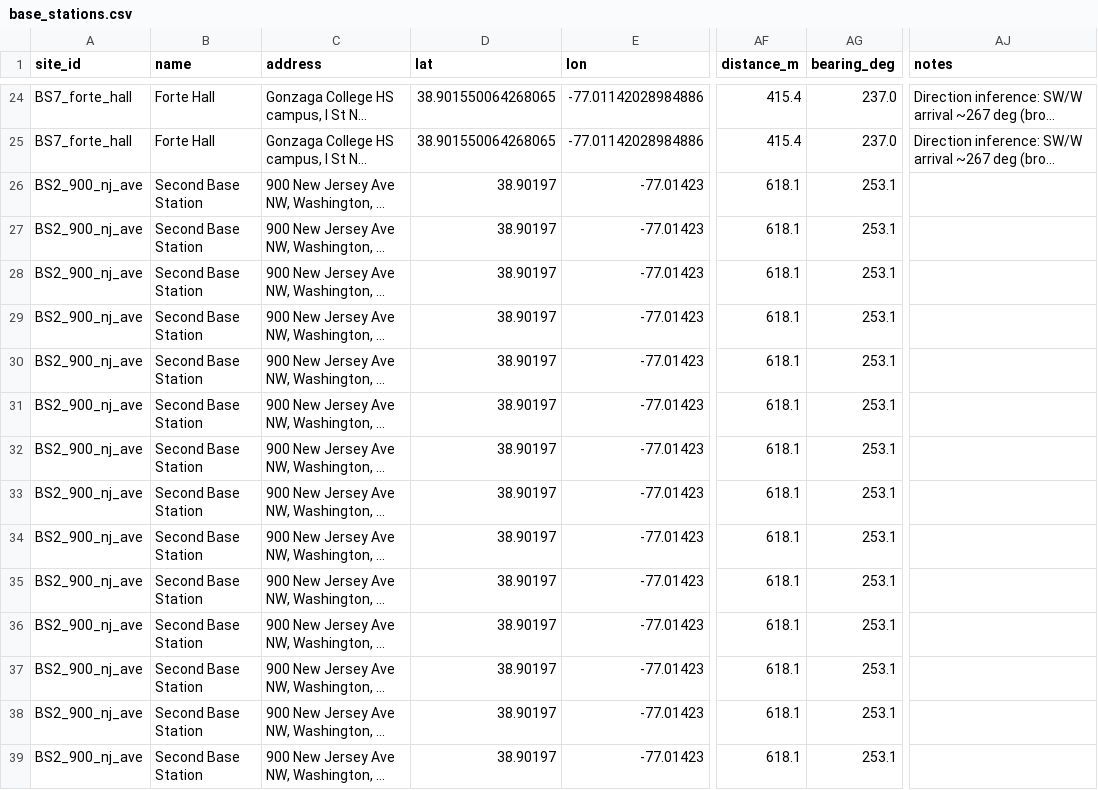
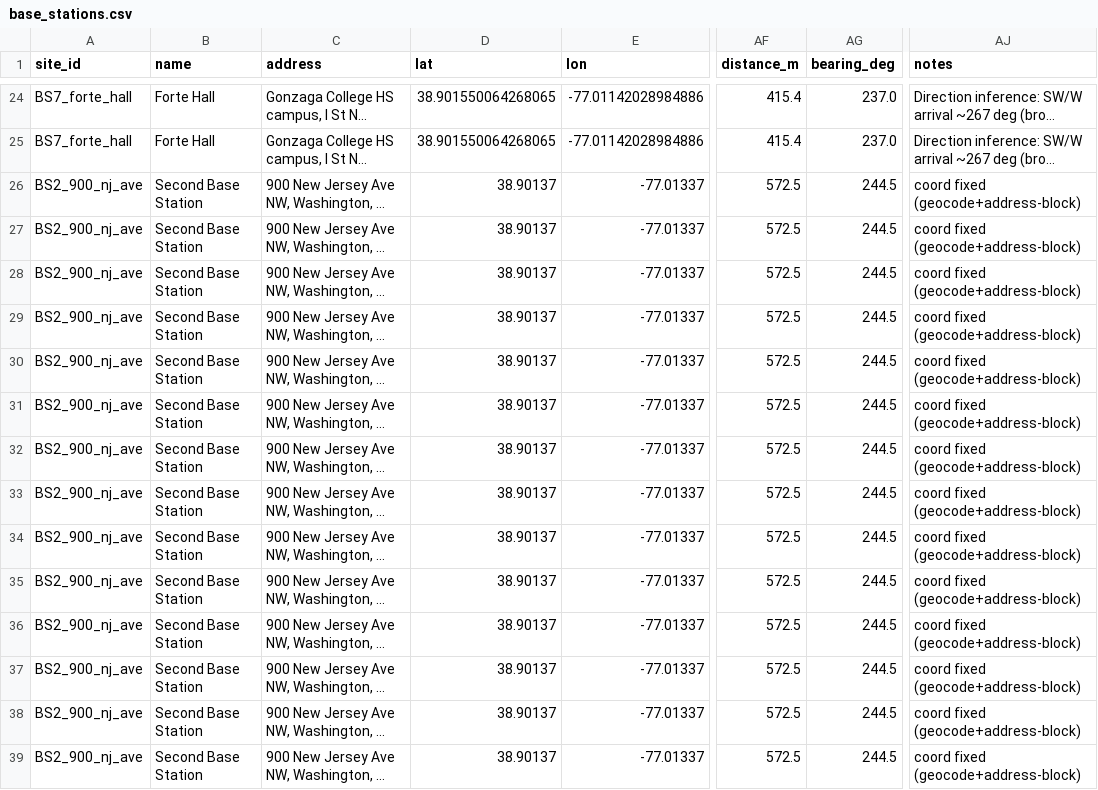
Before and after one commit to cgm2179/FCC-Capstone-project-Summer-2026, a CSV file: Physics Engine/Cross_Validation/base_station_catalog/base_stations.csv, drawn as a sheet; only a part is shown, gaps mark what is left out; long unchanged cells end in …; the diff covers the shown part only; the diff names each change by its address in the sheet, - before the commit and + after, or states it on an @@ line.

Commit message:
Fix off base-station coordinates (BS2, BS4) via geocode + DC address-block logic
The catalog had two stations mis-located by ~100-130 m (geocoding errors):
- BS2 (900 New Jersey Ave NW): (38.90197,-77.01423) -> (38.90137,-77.01337)
  Census + Nominatim agree tightly here; ~100 m correction.
- BS4 (55 M St NW): (38.90587,-77.01110) -> (38.90470,-77.01000)
  Catalog sat a block north on N St; M St is one block N of FCC's L St
  (lat ~38.9047) and "55" is ~55% west of N Capitol toward 1st St NW
  (lon ~-77.0100). ~130 m correction (now on M St, on a real building).

Recomputed distance_m + bearing_deg from the FCC anchor for all affected
rows (BS2 618->572 m, BS4 409->257 m). city_georef.py --verify: all 5 live
stations land inside, on the right buildings, distance err <1 m.

BS5, BS6 land within ~20-30 m of both geocoders and BS7 (Forte Hall) matches
its Google pin (38.90159) — left unchanged (already accurate). Flows into the
surrogate + notebook automatically via load_stations (no code change).

```diff
--- a/Physics Engine/Cross_Validation/base_station_catalog/base_stations.csv
+++ b/Physics Engine/Cross_Validation/base_station_catalog/base_stations.csv
-D26:D39 (lat): 38.90197
+D26:D39 (lat): 38.90137
-E26:E39 (lon): -77.01423
+E26:E39 (lon): -77.01337
-AF26:AF39 (distance_m): 618.1
+AF26:AF39 (distance_m): 572.5
-AG26:AG39 (bearing_deg): 253.1
+AG26:AG39 (bearing_deg): 244.5
-AJ26:AJ39 (notes): (empty)
+AJ26:AJ39 (notes): coord fixed (geocode+address-block)
```
Also changed, not shown: 125 edited cells elsewhere in this file.
